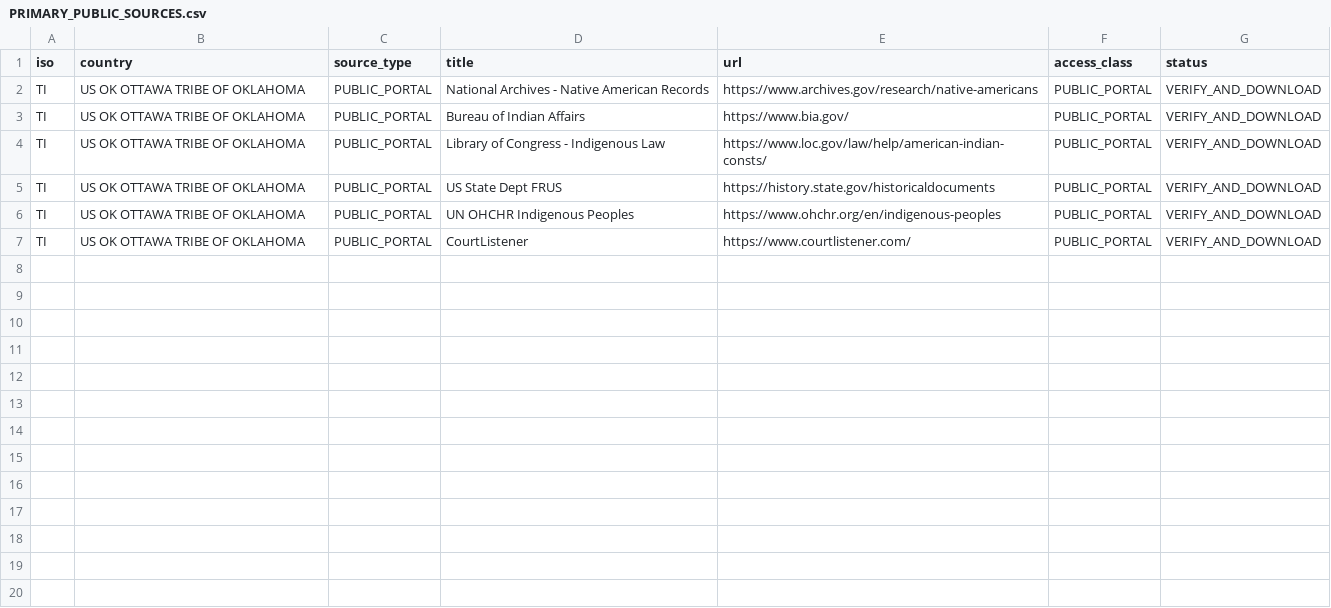
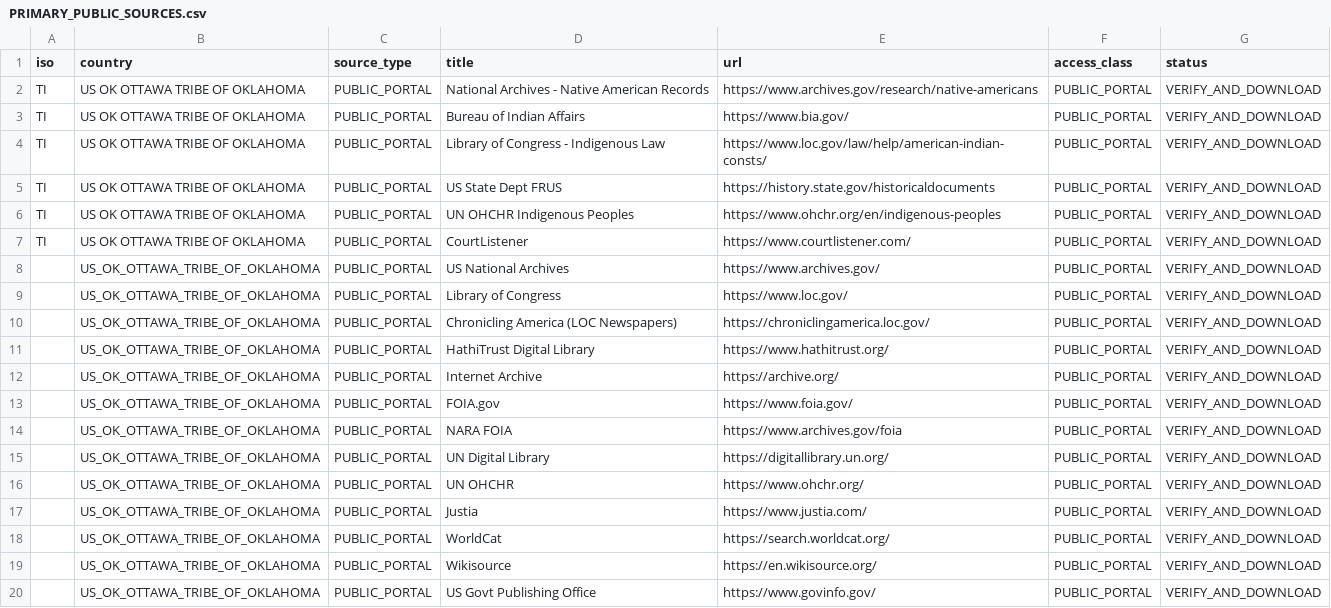
Before and after one commit to GlobalRestitutionAlliance/turtle-island-us-ok-ottawa-tribe-of-oklahoma-master-litigation, a CSV file: 03_Evidentiary_Exhibits/PRIMARY_PUBLIC_SOURCES.csv, drawn as a sheet; the diff names each change by its address in the sheet, - before the commit and + after, or states it on an @@ line.

Commit message:
Expand primary public source registries (Batch 2)

```diff
--- a/03_Evidentiary_Exhibits/PRIMARY_PUBLIC_SOURCES.csv
+++ b/03_Evidentiary_Exhibits/PRIMARY_PUBLIC_SOURCES.csv
+row 8:  | US_OK_OTTAWA_TRIBE_OF_OKLAHOMA | PUBLIC_PORTAL | US National Archives | https://www.archives.gov/ | PUBLIC_PORTAL | VERIFY_AND_DOWNLOAD
+row 9:  | US_OK_OTTAWA_TRIBE_OF_OKLAHOMA | PUBLIC_PORTAL | Library of Congress | https://www.loc.gov/ | PUBLIC_PORTAL | VERIFY_AND_DOWNLOAD
+row 10:  | US_OK_OTTAWA_TRIBE_OF_OKLAHOMA | PUBLIC_PORTAL | Chronicling America (LOC Newspapers) | https://chroniclingamerica.loc.gov/ | PUBLIC_PORTAL | VERIFY_AND_DOWNLOAD
+row 11:  | US_OK_OTTAWA_TRIBE_OF_OKLAHOMA | PUBLIC_PORTAL | HathiTrust Digital Library | https://www.hathitrust.org/ | PUBLIC_PORTAL | VERIFY_AND_DOWNLOAD
+row 12:  | US_OK_OTTAWA_TRIBE_OF_OKLAHOMA | PUBLIC_PORTAL | Internet Archive | https://archive.org/ | PUBLIC_PORTAL | VERIFY_AND_DOWNLOAD
+row 13:  | US_OK_OTTAWA_TRIBE_OF_OKLAHOMA | PUBLIC_PORTAL | FOIA.gov | https://www.foia.gov/ | PUBLIC_PORTAL | VERIFY_AND_DOWNLOAD
+row 14:  | US_OK_OTTAWA_TRIBE_OF_OKLAHOMA | PUBLIC_PORTAL | NARA FOIA | https://www.archives.gov/foia | PUBLIC_PORTAL | VERIFY_AND_DOWNLOAD
+row 15:  | US_OK_OTTAWA_TRIBE_OF_OKLAHOMA | PUBLIC_PORTAL | UN Digital Library | https://digitallibrary.un.org/ | PUBLIC_PORTAL | VERIFY_AND_DOWNLOAD
+row 16:  | US_OK_OTTAWA_TRIBE_OF_OKLAHOMA | PUBLIC_PORTAL | UN OHCHR | https://www.ohchr.org/ | PUBLIC_PORTAL | VERIFY_AND_DOWNLOAD
+row 17:  | US_OK_OTTAWA_TRIBE_OF_OKLAHOMA | PUBLIC_PORTAL | Justia | https://www.justia.com/ | PUBLIC_PORTAL | VERIFY_AND_DOWNLOAD
+row 18:  | US_OK_OTTAWA_TRIBE_OF_OKLAHOMA | PUBLIC_PORTAL | WorldCat | https://search.worldcat.org/ | PUBLIC_PORTAL | VERIFY_AND_DOWNLOAD
+row 19:  | US_OK_OTTAWA_TRIBE_OF_OKLAHOMA | PUBLIC_PORTAL | Wikisource | https://en.wikisource.org/ | PUBLIC_PORTAL | VERIFY_AND_DOWNLOAD
+row 20:  | US_OK_OTTAWA_TRIBE_OF_OKLAHOMA | PUBLIC_PORTAL | US Govt Publishing Office | https://www.govinfo.gov/ | PUBLIC_PORTAL | VERIFY_AND_DOWNLOAD
```
Also changed, not shown: 2 other files.
